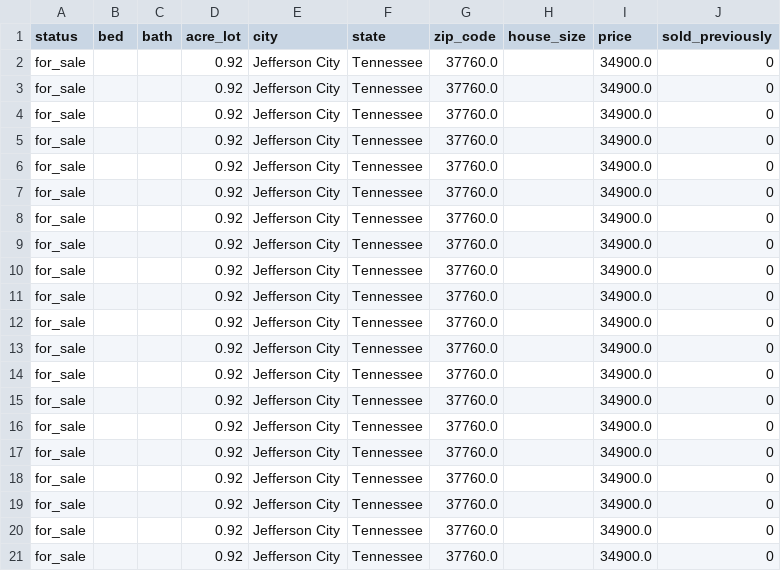
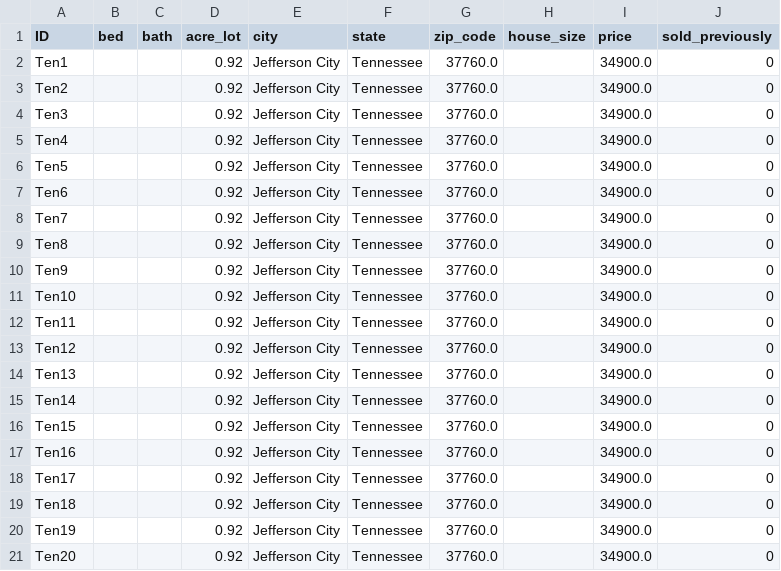
Before and after one commit to caohaoyun/project-4-service-providers, a CSV file: Data/new_data/Tennessee_properties.csv, drawn as a sheet.

```diff
--- a/Data/new_data/Tennessee_properties.csv
+++ b/Data/new_data/Tennessee_properties.csv
@@ -1,21 +1,21 @@
-status,bed,bath,acre_lot,city,state,zip_code,house_size,price,sold_previously
-for_sale,,,0.92,Jefferson City,Tennessee,37760.0,,34900.0,0
-for_sale,,,0.92,Jefferson City,Tennessee,37760.0,,34900.0,0
-for_sale,,,0.92,Jefferson City,Tennessee,37760.0,,34900.0,0
-for_sale,,,0.92,Jefferson City,Tennessee,37760.0,,34900.0,0
-for_sale,,,0.92,Jefferson City,Tennessee,37760.0,,34900.0,0
-for_sale,,,0.92,Jefferson City,Tennessee,37760.0,,34900.0,0
-for_sale,,,0.92,Jefferson City,Tennessee,37760.0,,34900.0,0
-for_sale,,,0.92,Jefferson City,Tennessee,37760.0,,34900.0,0
-for_sale,,,0.92,Jefferson City,Tennessee,37760.0,,34900.0,0
-for_sale,,,0.92,Jefferson City,Tennessee,37760.0,,34900.0,0
-for_sale,,,0.92,Jefferson City,Tennessee,37760.0,,34900.0,0
-for_sale,,,0.92,Jefferson City,Tennessee,37760.0,,34900.0,0
-for_sale,,,0.92,Jefferson City,Tennessee,37760.0,,34900.0,0
-for_sale,,,0.92,Jefferson City,Tennessee,37760.0,,34900.0,0
-for_sale,,,0.92,Jefferson City,Tennessee,37760.0,,34900.0,0
-for_sale,,,0.92,Jefferson City,Tennessee,37760.0,,34900.0,0
-for_sale,,,0.92,Jefferson City,Tennessee,37760.0,,34900.0,0
-for_sale,,,0.92,Jefferson City,Tennessee,37760.0,,34900.0,0
-for_sale,,,0.92,Jefferson City,Tennessee,37760.0,,34900.0,0
-for_sale,,,0.92,Jefferson City,Tennessee,37760.0,,34900.0,0
+ID,bed,bath,acre_lot,city,state,zip_code,house_size,price,sold_previously
+Ten1,,,0.92,Jefferson City,Tennessee,37760.0,,34900.0,0
+Ten2,,,0.92,Jefferson City,Tennessee,37760.0,,34900.0,0
+Ten3,,,0.92,Jefferson City,Tennessee,37760.0,,34900.0,0
+Ten4,,,0.92,Jefferson City,Tennessee,37760.0,,34900.0,0
+Ten5,,,0.92,Jefferson City,Tennessee,37760.0,,34900.0,0
+Ten6,,,0.92,Jefferson City,Tennessee,37760.0,,34900.0,0
+Ten7,,,0.92,Jefferson City,Tennessee,37760.0,,34900.0,0
+Ten8,,,0.92,Jefferson City,Tennessee,37760.0,,34900.0,0
+Ten9,,,0.92,Jefferson City,Tennessee,37760.0,,34900.0,0
+Ten10,,,0.92,Jefferson City,Tennessee,37760.0,,34900.0,0
+Ten11,,,0.92,Jefferson City,Tennessee,37760.0,,34900.0,0
+Ten12,,,0.92,Jefferson City,Tennessee,37760.0,,34900.0,0
+Ten13,,,0.92,Jefferson City,Tennessee,37760.0,,34900.0,0
+Ten14,,,0.92,Jefferson City,Tennessee,37760.0,,34900.0,0
+Ten15,,,0.92,Jefferson City,Tennessee,37760.0,,34900.0,0
+Ten16,,,0.92,Jefferson City,Tennessee,37760.0,,34900.0,0
+Ten17,,,0.92,Jefferson City,Tennessee,37760.0,,34900.0,0
+Ten18,,,0.92,Jefferson City,Tennessee,37760.0,,34900.0,0
+Ten19,,,0.92,Jefferson City,Tennessee,37760.0,,34900.0,0
+Ten20,,,0.92,Jefferson City,Tennessee,37760.0,,34900.0,0
```
Also changed, not shown: Data/new_data/Delaware_properties.csv, Data/new_data/Georgia_properties.csv, 12 other files.
